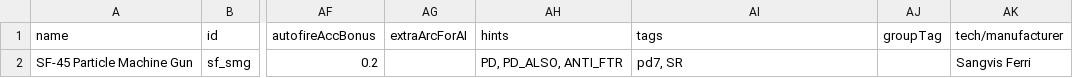
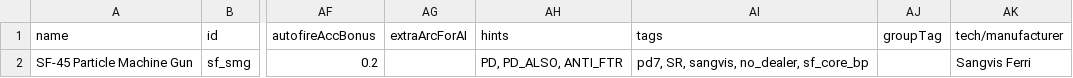
Before and after one commit to HuoShengdi/Sangvis, a CSV file: data/weapons/weapon_data.csv, drawn as a sheet; only a part is shown, gaps mark what is left out; the diff names each change by its address in the sheet, - before the commit and + after, or states it on an @@ line.

Commit message:
Tag particle smg for blueprint

```diff
--- a/data/weapons/weapon_data.csv
+++ b/data/weapons/weapon_data.csv
-AI2 (tags): pd7, SR
+AI2 (tags): pd7, SR, sangvis, no_dealer, sf_core_bp
```
